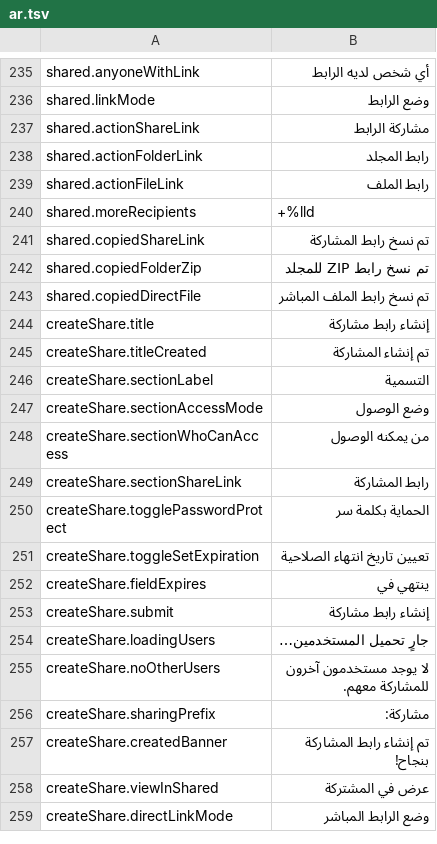
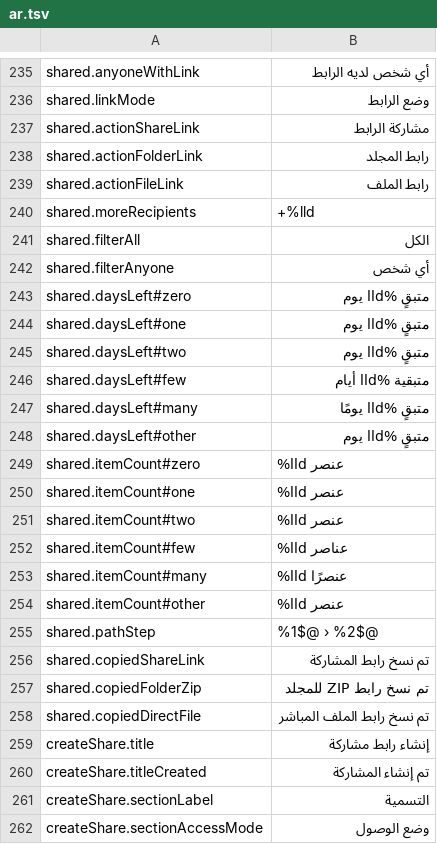
Before and after one commit to PhillipMaizza/NextExplorer-iOS, a TSV file: Packages/Localization/translations/ar.tsv, drawn as a sheet; only a part is shown, gaps mark what is left out; the shorter side is filled out with more unchanged rows.

Commit message:
NXTIOS-0174: Shared groups shares by item with a people filter row
The Shared tab listed one row per share, so a folder shared as a public
link and with three people showed up four times. Shares of the same path
in the same space now form one item, with its recipients as avatars and a
globe circle for a public link.

A people row above the list filters By me to Anyone or a person, and With
me to a sharer. Tapping the active filter again clears it. A filter whose
person or link disappears after a reload, delete or edit resets to All.

Rows show a countdown in the last week before a link expires; the expiry
tick now also fires on each day boundary so the countdown never freezes.
Items whose shares have all expired move to their own Expired section.

Share decodes sourceSpace so equal paths in two spaces stay apart. Mock
data covers grouping, long names, unresolved recipients and every expiry
state. New strings are translated for all locales.

```diff
--- a/Packages/Localization/translations/ar.tsv
+++ b/Packages/Localization/translations/ar.tsv
@@ -240,2 +240,17 @@ shared.actionFileLink	رابط الملف
 shared.moreRecipients	+%lld
+shared.filterAll	الكل
+shared.filterAnyone	أي شخص
+shared.daysLeft#zero	متبقٍ %lld يوم
+shared.daysLeft#one	متبقٍ %lld يوم
+shared.daysLeft#two	متبقٍ %lld يوم
+shared.daysLeft#few	متبقية %lld أيام
+shared.daysLeft#many	متبقٍ %lld يومًا
+shared.daysLeft#other	متبقٍ %lld يوم
+shared.itemCount#zero	%lld عنصر
+shared.itemCount#one	%lld عنصر
+shared.itemCount#two	%lld عنصر
+shared.itemCount#few	%lld عناصر
+shared.itemCount#many	%lld عنصرًا
+shared.itemCount#other	%lld عنصر
+shared.pathStep	%1$@ › %2$@
 shared.copiedShareLink	تم نسخ رابط المشاركة
```
Also changed, not shown: Packages/Localization/translations/cs.tsv, Packages/Localization/translations/he.tsv, 42 other files.
